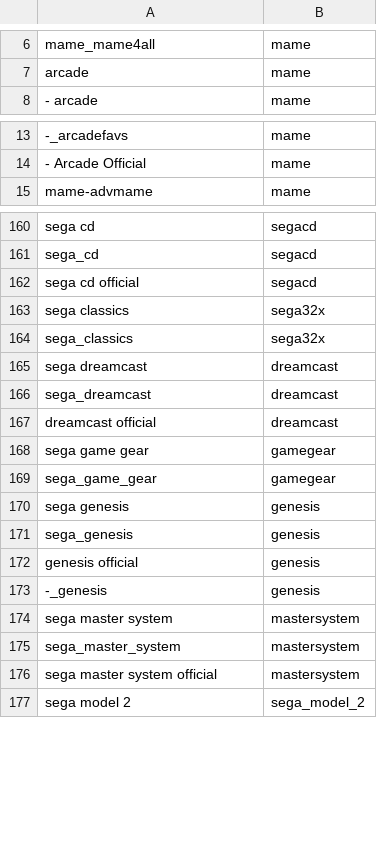
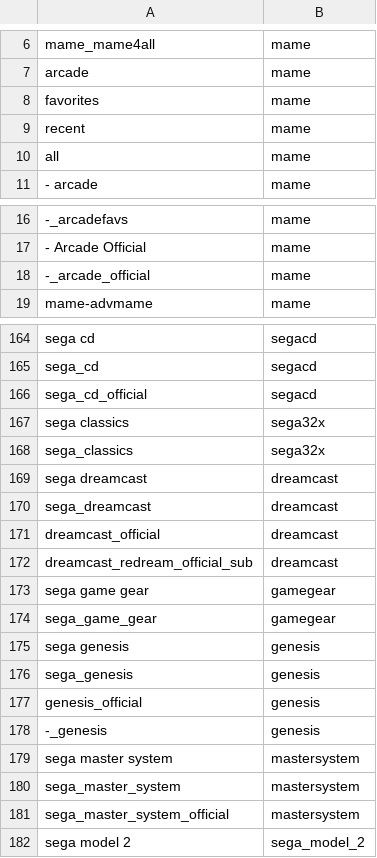
Before and after one commit to alinke/pixelcade, a CSV file: console.csv, drawn as a sheet; only a part is shown, gaps mark what is left out; the diff covers the shown part only.

Commit message:
console.csv updates, adding all, favorites, and recent mapping to mame

```diff
--- a/console.csv
+++ b/console.csv
@@ -7,2 +7,5 @@ mame_mame4all,mame
 arcade,mame
+favorites,mame
+recent,mame
+all,mame
 - arcade,mame
@@ -14,2 +17,3 @@ arcade,mame
 - Arcade Official,mame
+-_arcade_official,mame
 mame-advmame,mame
@@ -161,3 +165,3 @@ sega cd,segacd
 sega_cd,segacd
-sega cd official,segacd
+sega_cd_official,segacd
 sega classics,sega32x
@@ -166,3 +170,4 @@ sega dreamcast,dreamcast
 sega_dreamcast,dreamcast
-dreamcast official,dreamcast
+dreamcast_official,dreamcast
+dreamcast_redream_official_sub,dreamcast
 sega game gear,gamegear
@@ -171,3 +176,3 @@ sega genesis,genesis
 sega_genesis,genesis
-genesis official,genesis
+genesis_official,genesis
 -_genesis,genesis
@@ -175,3 +180,3 @@ sega master system,mastersystem
 sega_master_system,mastersystem
-sega master system official,mastersystem
+sega_master_system_official,mastersystem
 sega model 2,sega_model_2
```
Also changed, not shown: 1 added row and 17 edited cells elsewhere in this file.
